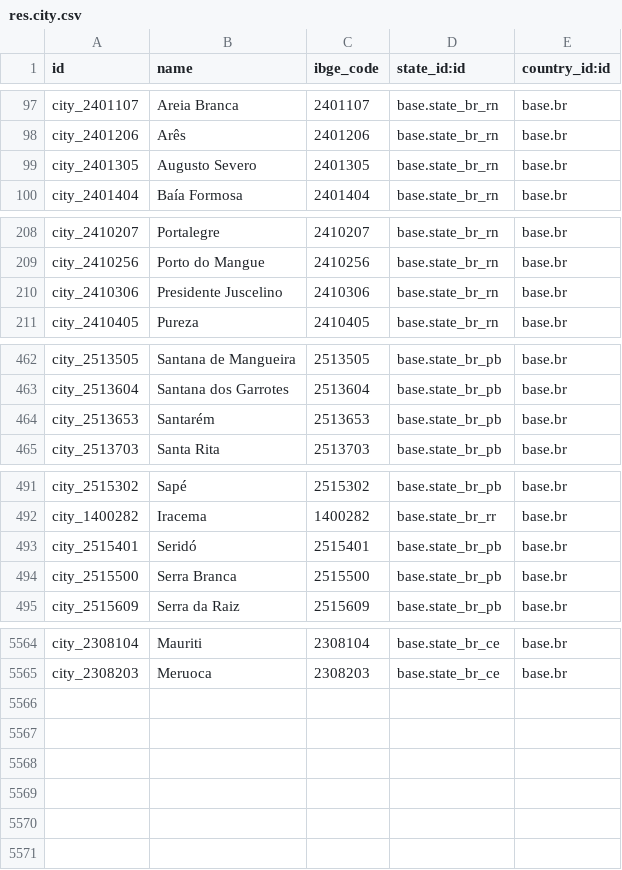
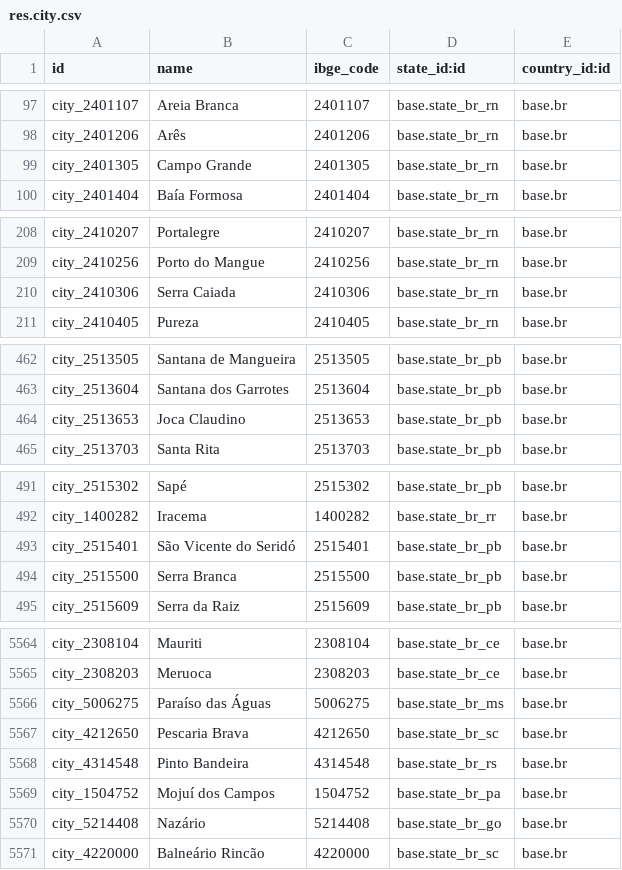
Before and after one commit to it-brasil/it_brasil, a CSV file: l10n_br_base/data/res.city.csv, drawn as a sheet; only a part is shown, gaps mark what is left out; the diff covers the shown part only.

Commit message:
[UPD] Ajustes br_base e adição de chave PIX

```diff
--- a/l10n_br_base/data/res.city.csv
+++ b/l10n_br_base/data/res.city.csv
@@ -98,3 +98,3 @@
 "city_2401206","Arês","2401206","base.state_br_rn","base.br"
-"city_2401305","Augusto Severo","2401305","base.state_br_rn","base.br"
+"city_2401305","Campo Grande","2401305","base.state_br_rn","base.br"
 "city_2401404","Baía Formosa","2401404","base.state_br_rn","base.br"
@@ -209,3 +209,3 @@
 "city_2410256","Porto do Mangue","2410256","base.state_br_rn","base.br"
-"city_2410306","Presidente Juscelino","2410306","base.state_br_rn","base.br"
+"city_2410306","Serra Caiada","2410306","base.state_br_rn","base.br"
 "city_2410405","Pureza","2410405","base.state_br_rn","base.br"
@@ -463,3 +463,3 @@
 "city_2513604","Santana dos Garrotes","2513604","base.state_br_pb","base.br"
-"city_2513653","Santarém","2513653","base.state_br_pb","base.br"
+"city_2513653","Joca Claudino","2513653","base.state_br_pb","base.br"
 "city_2513703","Santa Rita","2513703","base.state_br_pb","base.br"
@@ -492,3 +492,3 @@
 "city_1400282","Iracema","1400282","base.state_br_rr","base.br"
-"city_2515401","Seridó","2515401","base.state_br_pb","base.br"
+"city_2515401","São Vicente do Seridó","2515401","base.state_br_pb","base.br"
 "city_2515500","Serra Branca","2515500","base.state_br_pb","base.br"
@@ -5565 +5565,7 @@
 "city_2308203","Meruoca","2308203","base.state_br_ce","base.br"
+"city_5006275","Paraíso das Águas","5006275","base.state_br_ms","base.br"
+"city_4212650","Pescaria Brava","4212650","base.state_br_sc","base.br"
+"city_4314548","Pinto Bandeira","4314548","base.state_br_rs","base.br"
+"city_1504752","Mojuí dos Campos","1504752","base.state_br_pa","base.br"
+"city_5214408","Nazário","5214408","base.state_br_go","base.br"
+"city_4220000","Balneário Rincão","4220000","base.state_br_sc","base.br"
```
Also changed, not shown: 26 edited cells elsewhere in this file, l10n_br_base/security/ir.model.access.csv, 21 other files.
